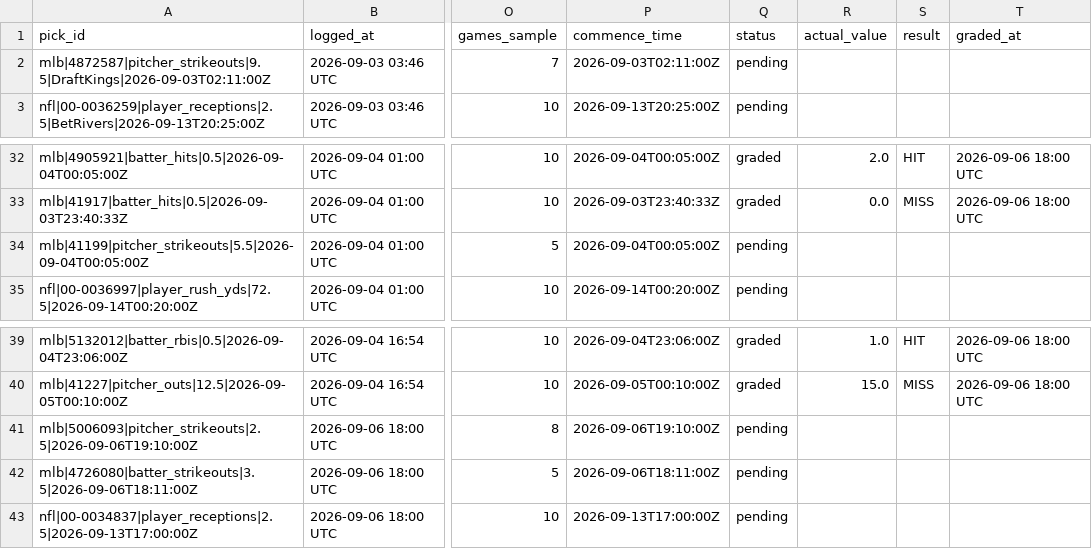
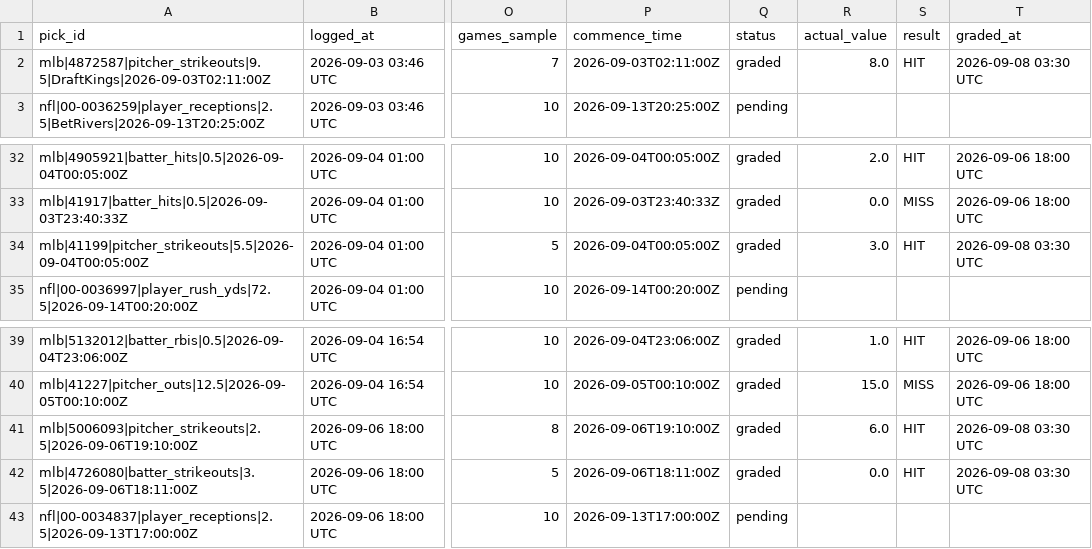
Before and after one commit to idhyanchand67/EdgeFinder, a CSV file: data/pick_log.csv, drawn as a sheet; only a part is shown, gaps mark what is left out; the diff names each change by its address in the sheet, - before the commit and + after, or states it on an @@ line.

```diff
--- a/data/pick_log.csv
+++ b/data/pick_log.csv
-Q2 (status): pending
+Q2 (status): graded
-R2 (actual_value): (empty)
+R2 (actual_value): 8.0
-S2 (result): (empty)
+S2 (result): HIT
-T2 (graded_at): (empty)
+T2 (graded_at): 2026-09-08 03:30 UTC
-Q34 (status): pending
+Q34 (status): graded
-R34 (actual_value): (empty)
+R34 (actual_value): 3.0
-S34 (result): (empty)
+S34 (result): HIT
-T34 (graded_at): (empty)
+T34 (graded_at): 2026-09-08 03:30 UTC
-Q41:Q42 (status): pending
+Q41:Q42 (status): graded
-R41 (actual_value): (empty)
+R41 (actual_value): 6.0
-S41:S42 (result): (empty)
+S41:S42 (result): HIT
-T41:T42 (graded_at): (empty)
+T41:T42 (graded_at): 2026-09-08 03:30 UTC
-R42 (actual_value): (empty)
+R42 (actual_value): 0.0
```
Also changed, not shown: 4 other files.
